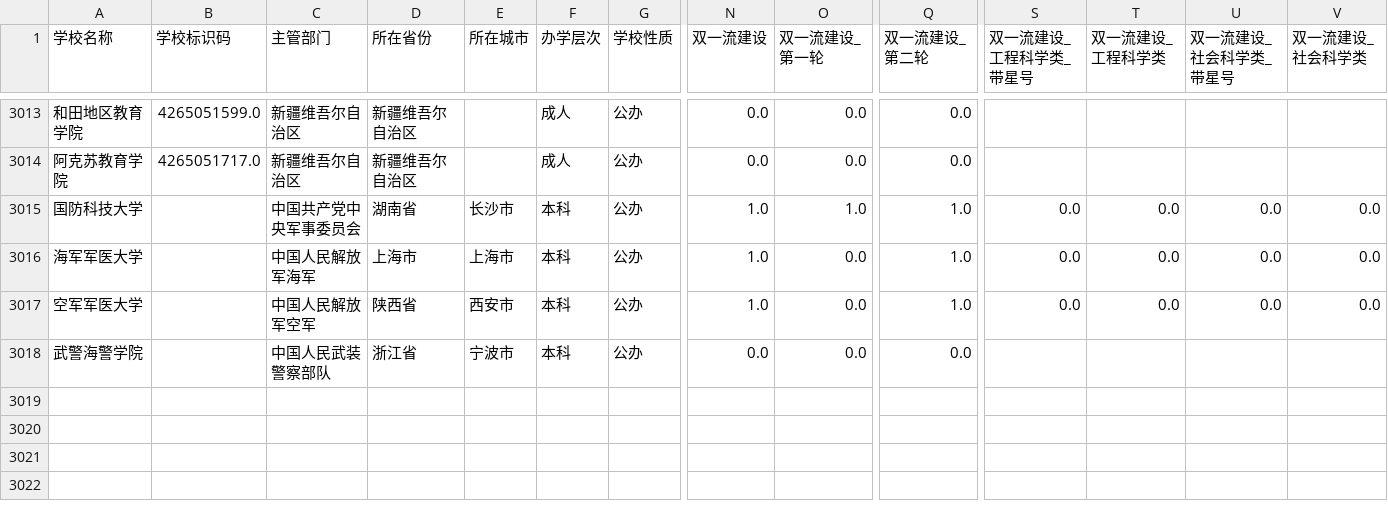
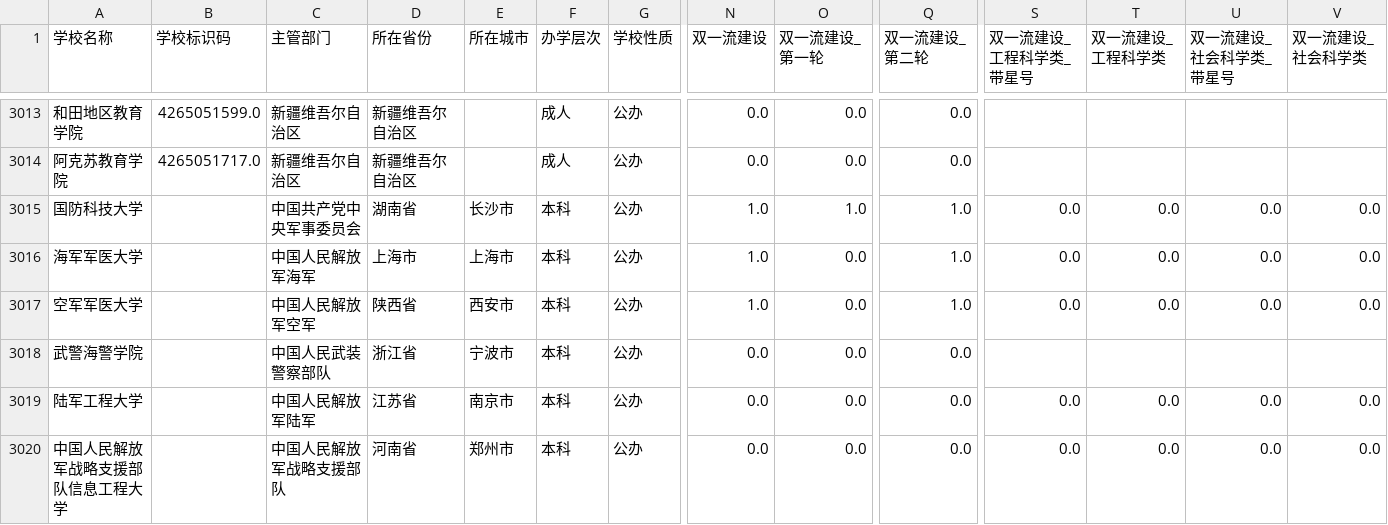
Before and after one commit to DaoSword/China-Education-Data, a CSV file: 数据收集-高等教育/04-数据宽表/高等教育数据宽表v20230103.csv, drawn as a sheet; only a part is shown, gaps mark what is left out; rows hold the shown columns only; the diff names each change by its address in the sheet, - before the commit and + after, or states it on an @@ line.

```diff
--- a/数据收集-高等教育/04-数据宽表/高等教育数据宽表v20230103.csv
+++ b/数据收集-高等教育/04-数据宽表/高等教育数据宽表v20230103.csv
+row 3019: 陆军工程大学 |  | 中国人民解放军陆军 | 江苏省 | 南京市 | 本科 | 公办 | 0.0 | 0.0 | 0.0 | 0.0 | 0.0 | 0.0 | 0.0
+row 3020: 中国人民解放军战略支援部队信息工程大学 |  | 中国人民解放军战略支援部队 | 河南省 | 郑州市 | 本科 | 公办 | 0.0 | 0.0 | 0.0 | 0.0 | 0.0 | 0.0 | 0.0
```
Also changed, not shown: 数据收集-高等教育/03-中间结果/教育部全国高校名单+补充名单.csv, 3 other files.
